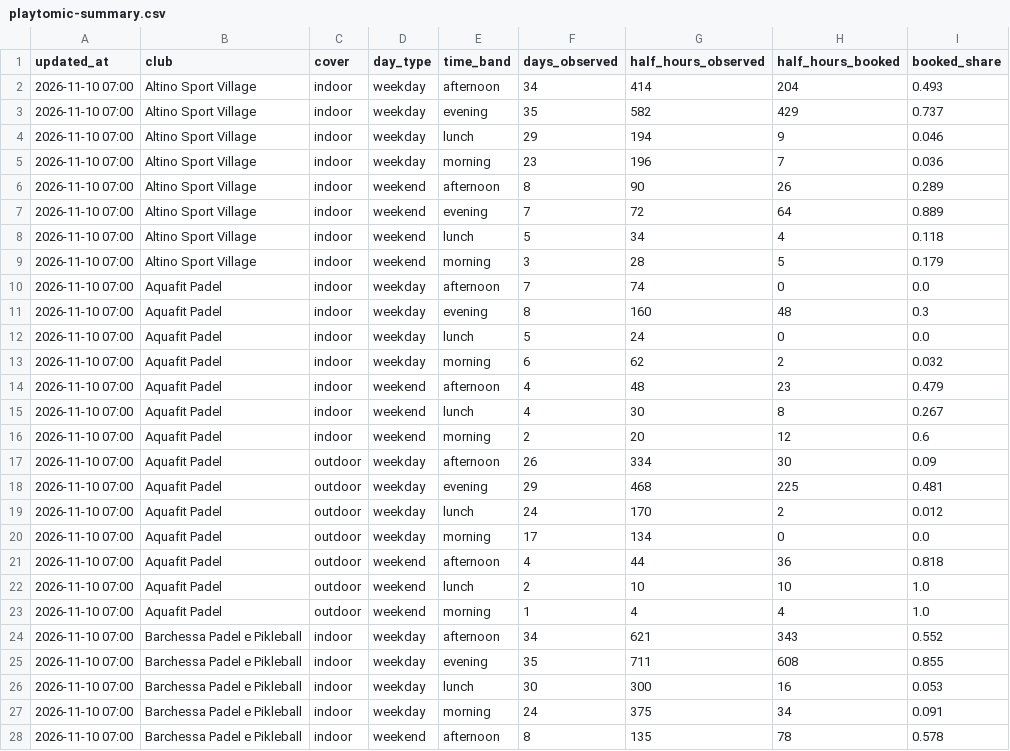
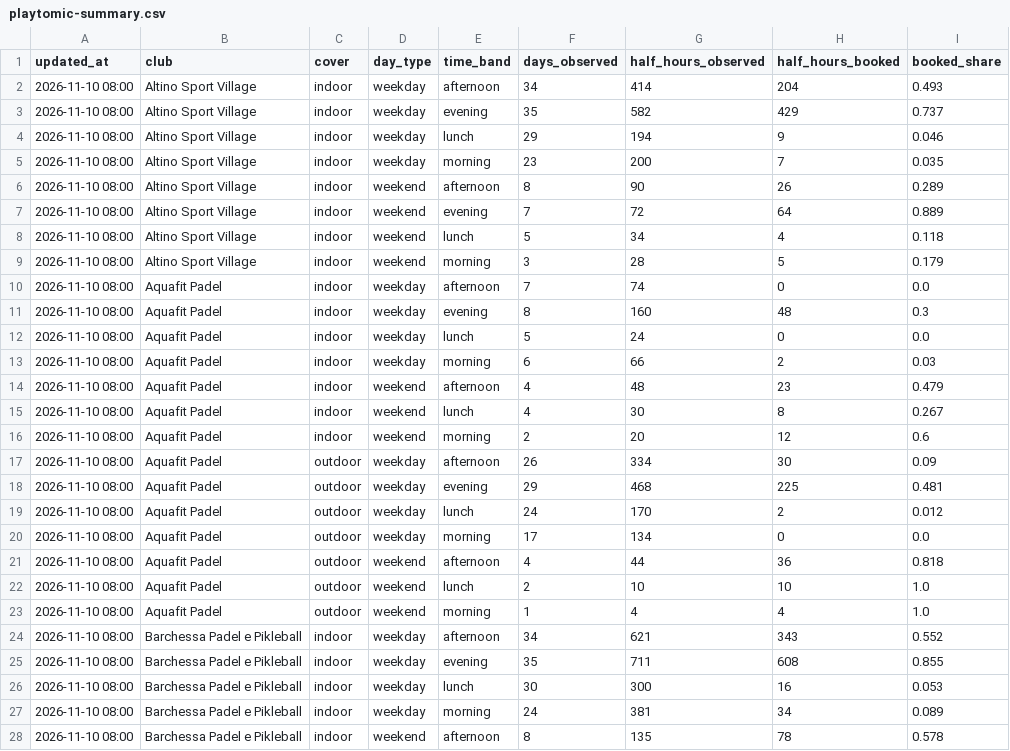
Before and after one commit to Giacbotta/nutrie-new-business-tracking, a CSV file: data/playtomic-summary.csv, drawn as a sheet; only a part is shown; the diff covers the shown part only.

```diff
--- a/data/playtomic-summary.csv
+++ b/data/playtomic-summary.csv
@@ -1,28 +1,28 @@
 updated_at,club,cover,day_type,time_band,days_observed,half_hours_observed,half_hours_booked,booked_share
-2026-11-10 07:00,Altino Sport Village,indoor,weekday,afternoon,34,414,204,0.493
-2026-11-10 07:00,Altino Sport Village,indoor,weekday,evening,35,582,429,0.737
-2026-11-10 07:00,Altino Sport Village,indoor,weekday,lunch,29,194,9,0.046
-2026-11-10 07:00,Altino Sport Village,indoor,weekday,morning,23,196,7,0.036
-2026-11-10 07:00,Altino Sport Village,indoor,weekend,afternoon,8,90,26,0.289
-2026-11-10 07:00,Altino Sport Village,indoor,weekend,evening,7,72,64,0.889
-2026-11-10 07:00,Altino Sport Village,indoor,weekend,lunch,5,34,4,0.118
-2026-11-10 07:00,Altino Sport Village,indoor,weekend,morning,3,28,5,0.179
-2026-11-10 07:00,Aquafit Padel,indoor,weekday,afternoon,7,74,0,0.0
-2026-11-10 07:00,Aquafit Padel,indoor,weekday,evening,8,160,48,0.3
-2026-11-10 07:00,Aquafit Padel,indoor,weekday,lunch,5,24,0,0.0
-2026-11-10 07:00,Aquafit Padel,indoor,weekday,morning,6,62,2,0.032
-2026-11-10 07:00,Aquafit Padel,indoor,weekend,afternoon,4,48,23,0.479
-2026-11-10 07:00,Aquafit Padel,indoor,weekend,lunch,4,30,8,0.267
-2026-11-10 07:00,Aquafit Padel,indoor,weekend,morning,2,20,12,0.6
-2026-11-10 07:00,Aquafit Padel,outdoor,weekday,afternoon,26,334,30,0.09
-2026-11-10 07:00,Aquafit Padel,outdoor,weekday,evening,29,468,225,0.481
-2026-11-10 07:00,Aquafit Padel,outdoor,weekday,lunch,24,170,2,0.012
-2026-11-10 07:00,Aquafit Padel,outdoor,weekday,morning,17,134,0,0.0
-2026-11-10 07:00,Aquafit Padel,outdoor,weekend,afternoon,4,44,36,0.818
-2026-11-10 07:00,Aquafit Padel,outdoor,weekend,lunch,2,10,10,1.0
-2026-11-10 07:00,Aquafit Padel,outdoor,weekend,morning,1,4,4,1.0
-2026-11-10 07:00,Barchessa Padel e Pikleball,indoor,weekday,afternoon,34,621,343,0.552
-2026-11-10 07:00,Barchessa Padel e Pikleball,indoor,weekday,evening,35,711,608,0.855
-2026-11-10 07:00,Barchessa Padel e Pikleball,indoor,weekday,lunch,30,300,16,0.053
-2026-11-10 07:00,Barchessa Padel e Pikleball,indoor,weekday,morning,24,375,34,0.091
-2026-11-10 07:00,Barchessa Padel e Pikleball,indoor,weekend,afternoon,8,135,78,0.578
+2026-11-10 08:00,Altino Sport Village,indoor,weekday,afternoon,34,414,204,0.493
+2026-11-10 08:00,Altino Sport Village,indoor,weekday,evening,35,582,429,0.737
+2026-11-10 08:00,Altino Sport Village,indoor,weekday,lunch,29,194,9,0.046
+2026-11-10 08:00,Altino Sport Village,indoor,weekday,morning,23,200,7,0.035
+2026-11-10 08:00,Altino Sport Village,indoor,weekend,afternoon,8,90,26,0.289
+2026-11-10 08:00,Altino Sport Village,indoor,weekend,evening,7,72,64,0.889
+2026-11-10 08:00,Altino Sport Village,indoor,weekend,lunch,5,34,4,0.118
+2026-11-10 08:00,Altino Sport Village,indoor,weekend,morning,3,28,5,0.179
+2026-11-10 08:00,Aquafit Padel,indoor,weekday,afternoon,7,74,0,0.0
+2026-11-10 08:00,Aquafit Padel,indoor,weekday,evening,8,160,48,0.3
+2026-11-10 08:00,Aquafit Padel,indoor,weekday,lunch,5,24,0,0.0
+2026-11-10 08:00,Aquafit Padel,indoor,weekday,morning,6,66,2,0.03
+2026-11-10 08:00,Aquafit Padel,indoor,weekend,afternoon,4,48,23,0.479
+2026-11-10 08:00,Aquafit Padel,indoor,weekend,lunch,4,30,8,0.267
+2026-11-10 08:00,Aquafit Padel,indoor,weekend,morning,2,20,12,0.6
+2026-11-10 08:00,Aquafit Padel,outdoor,weekday,afternoon,26,334,30,0.09
+2026-11-10 08:00,Aquafit Padel,outdoor,weekday,evening,29,468,225,0.481
+2026-11-10 08:00,Aquafit Padel,outdoor,weekday,lunch,24,170,2,0.012
+2026-11-10 08:00,Aquafit Padel,outdoor,weekday,morning,17,134,0,0.0
+2026-11-10 08:00,Aquafit Padel,outdoor,weekend,afternoon,4,44,36,0.818
+2026-11-10 08:00,Aquafit Padel,outdoor,weekend,lunch,2,10,10,1.0
+2026-11-10 08:00,Aquafit Padel,outdoor,weekend,morning,1,4,4,1.0
+2026-11-10 08:00,Barchessa Padel e Pikleball,indoor,weekday,afternoon,34,621,343,0.552
+2026-11-10 08:00,Barchessa Padel e Pikleball,indoor,weekday,evening,35,711,608,0.855
+2026-11-10 08:00,Barchessa Padel e Pikleball,indoor,weekday,lunch,30,300,16,0.053
+2026-11-10 08:00,Barchessa Padel e Pikleball,indoor,weekday,morning,24,381,34,0.089
+2026-11-10 08:00,Barchessa Padel e Pikleball,indoor,weekend,afternoon,8,135,78,0.578
```
Also changed, not shown: 107 edited cells elsewhere in this file, data/playtomic-health.csv, data/playtomic-monthly.csv, 1 other file.
